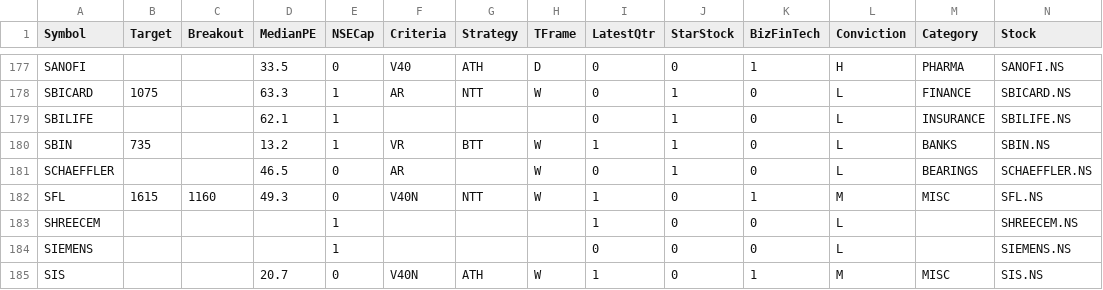
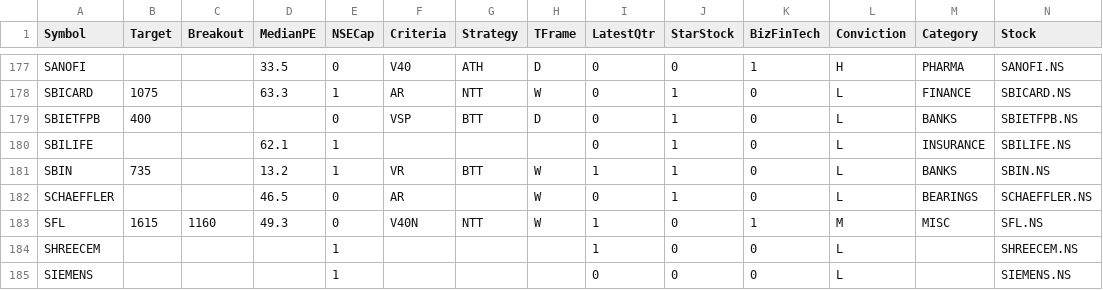
Before and after one commit to ankit-rathi/Quantvesting_v1, a CSV file: data/myProspectsScrips.csv, drawn as a sheet; only a part is shown, gaps mark what is left out; the shorter side is filled out with more unchanged rows; rows hold the shown columns only; the diff names each change by its address in the sheet, - before the commit and + after, or states it on an @@ line.

```diff
--- a/data/myProspectsScrips.csv
+++ b/data/myProspectsScrips.csv
+row 179: SBIETFPB | 400 |  |  | 0 | VSP | BTT | D | 0 | 1 | 0 | L | BANKS | SBIETFPB.NS
```
Also changed, not shown: data/myPortfolioStocks.csv.
